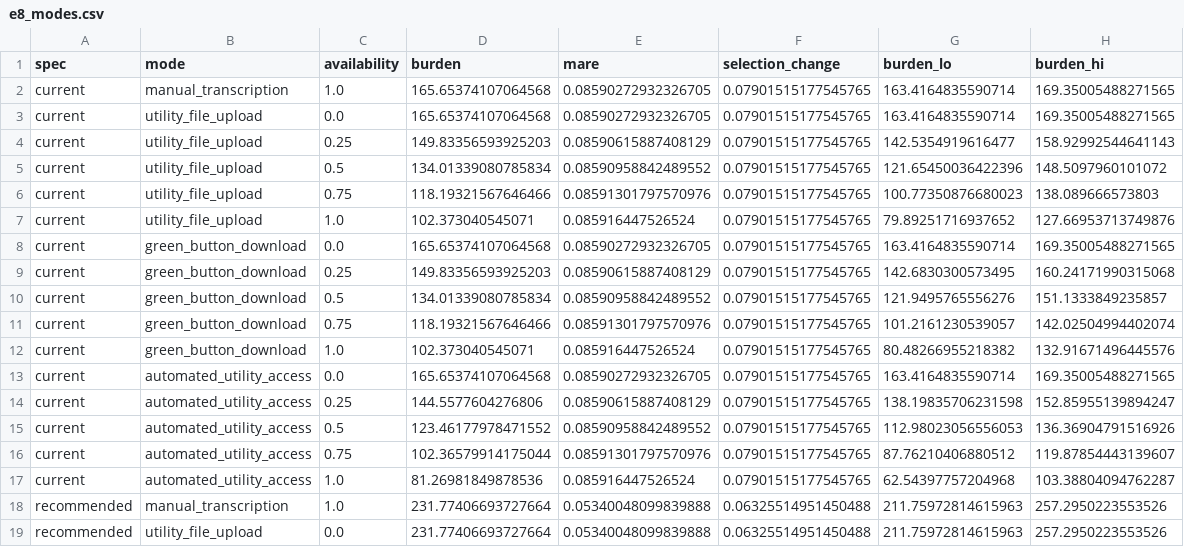
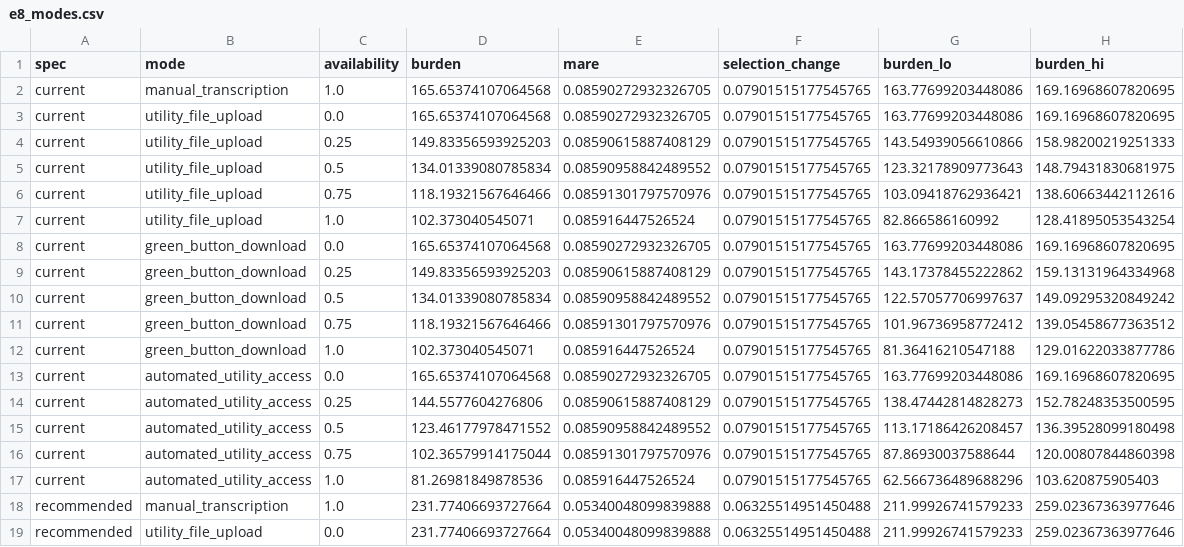
Before and after one commit to AvinGupta-ship-it/reap-reporting-design, a CSV file: results/summaries/quick/e8_modes.csv, drawn as a sheet; only a part is shown; the diff covers the shown part only.

```diff
--- a/results/summaries/quick/e8_modes.csv
+++ b/results/summaries/quick/e8_modes.csv
@@ -1,19 +1,19 @@
 spec,mode,availability,burden,mare,selection_change,burden_lo,burden_hi
-current,manual_transcription,1.0,165.65374107064568,0.08590272932326705,0.07901515177545765,163.4164835590714,169.35005488271565
-current,utility_file_upload,0.0,165.65374107064568,0.08590272932326705,0.07901515177545765,163.4164835590714,169.35005488271565
-current,utility_file_upload,0.25,149.83356593925203,0.08590615887408129,0.07901515177545765,142.5354919616477,158.92992544641143
-current,utility_file_upload,0.5,134.01339080785834,0.08590958842489552,0.07901515177545765,121.65450036422396,148.5097960101072
-current,utility_file_upload,0.75,118.19321567646466,0.08591301797570976,0.07901515177545765,100.77350876680023,138.089666573803
-current,utility_file_upload,1.0,102.373040545071,0.085916447526524,0.07901515177545765,79.89251716937652,127.66953713749876
-current,green_button_download,0.0,165.65374107064568,0.08590272932326705,0.07901515177545765,163.4164835590714,169.35005488271565
-current,green_button_download,0.25,149.83356593925203,0.08590615887408129,0.07901515177545765,142.6830300573495,160.24171990315068
-current,green_button_download,0.5,134.01339080785834,0.08590958842489552,0.07901515177545765,121.9495765556276,151.1333849235857
-current,green_button_download,0.75,118.19321567646466,0.08591301797570976,0.07901515177545765,101.2161230539057,142.02504994402074
-current,green_button_download,1.0,102.373040545071,0.085916447526524,0.07901515177545765,80.48266955218382,132.91671496445576
-current,automated_utility_access,0.0,165.65374107064568,0.08590272932326705,0.07901515177545765,163.4164835590714,169.35005488271565
-current,automated_utility_access,0.25,144.5577604276806,0.08590615887408129,0.07901515177545765,138.19835706231598,152.85955139894247
-current,automated_utility_access,0.5,123.46177978471552,0.08590958842489552,0.07901515177545765,112.98023056556053,136.36904791516926
-current,automated_utility_access,0.75,102.36579914175044,0.08591301797570976,0.07901515177545765,87.76210406880512,119.87854443139607
-current,automated_utility_access,1.0,81.26981849878536,0.085916447526524,0.07901515177545765,62.54397757204968,103.38804094762287
-recommended,manual_transcription,1.0,231.77406693727664,0.05340048099839888,0.06325514951450488,211.75972814615963,257.2950223553526
-recommended,utility_file_upload,0.0,231.77406693727664,0.05340048099839888,0.06325514951450488,211.75972814615963,257.2950223553526
+current,manual_transcription,1.0,165.65374107064568,0.08590272932326705,0.07901515177545765,163.77699203448086,169.16968607820695
+current,utility_file_upload,0.0,165.65374107064568,0.08590272932326705,0.07901515177545765,163.77699203448086,169.16968607820695
+current,utility_file_upload,0.25,149.83356593925203,0.08590615887408129,0.07901515177545765,143.54939056610866,158.98200219251333
+current,utility_file_upload,0.5,134.01339080785834,0.08590958842489552,0.07901515177545765,123.32178909773643,148.79431830681975
+current,utility_file_upload,0.75,118.19321567646466,0.08591301797570976,0.07901515177545765,103.09418762936421,138.60663442112616
+current,utility_file_upload,1.0,102.373040545071,0.085916447526524,0.07901515177545765,82.866586160992,128.41895053543254
+current,green_button_download,0.0,165.65374107064568,0.08590272932326705,0.07901515177545765,163.77699203448086,169.16968607820695
+current,green_button_download,0.25,149.83356593925203,0.08590615887408129,0.07901515177545765,143.17378455222862,159.13131964334968
+current,green_button_download,0.5,134.01339080785834,0.08590958842489552,0.07901515177545765,122.57057706997637,149.09295320849242
+current,green_button_download,0.75,118.19321567646466,0.08591301797570976,0.07901515177545765,101.96736958772412,139.05458677363512
+current,green_button_download,1.0,102.373040545071,0.085916447526524,0.07901515177545765,81.36416210547188,129.01622033877786
+current,automated_utility_access,0.0,165.65374107064568,0.08590272932326705,0.07901515177545765,163.77699203448086,169.16968607820695
+current,automated_utility_access,0.25,144.5577604276806,0.08590615887408129,0.07901515177545765,138.47442814828273,152.78248353500595
+current,automated_utility_access,0.5,123.46177978471552,0.08590958842489552,0.07901515177545765,113.17186426208457,136.39528099180498
+current,automated_utility_access,0.75,102.36579914175044,0.08591301797570976,0.07901515177545765,87.86930037588644,120.00807844860398
+current,automated_utility_access,1.0,81.26981849878536,0.085916447526524,0.07901515177545765,62.566736489688296,103.620875905403
+recommended,manual_transcription,1.0,231.77406693727664,0.05340048099839888,0.06325514951450488,211.99926741579233,259.02367363977646
+recommended,utility_file_upload,0.0,231.77406693727664,0.05340048099839888,0.06325514951450488,211.99926741579233,259.02367363977646
```
Also changed, not shown: 124 edited cells elsewhere in this file, results/summaries/quick/e6_bands.csv, results/summaries/quick/e6_ilp.csv, 7 other files.
